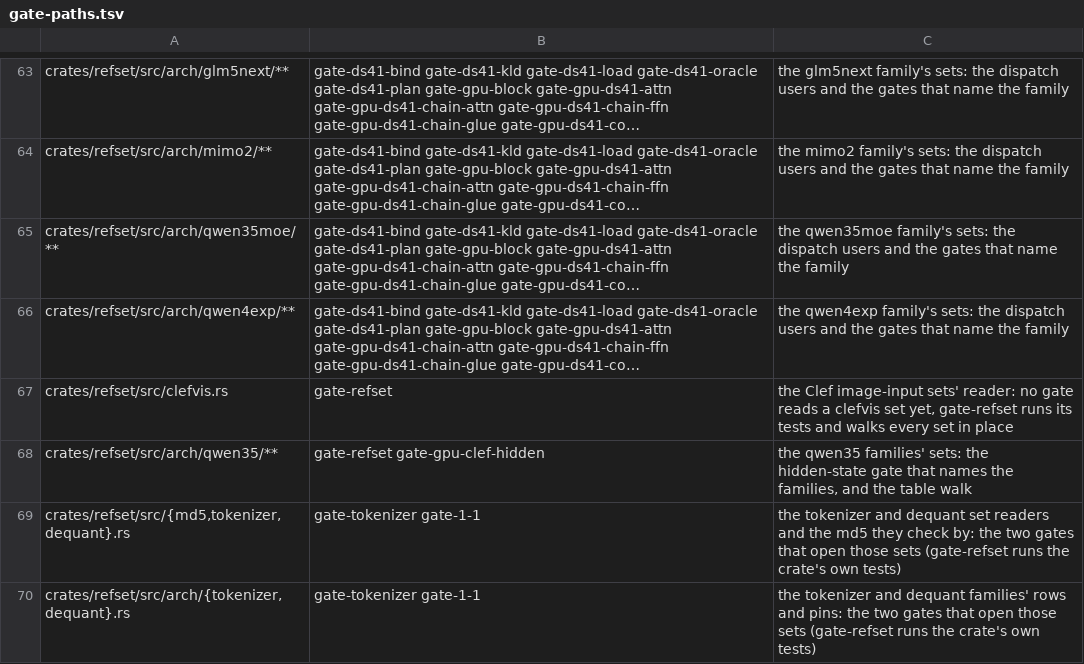
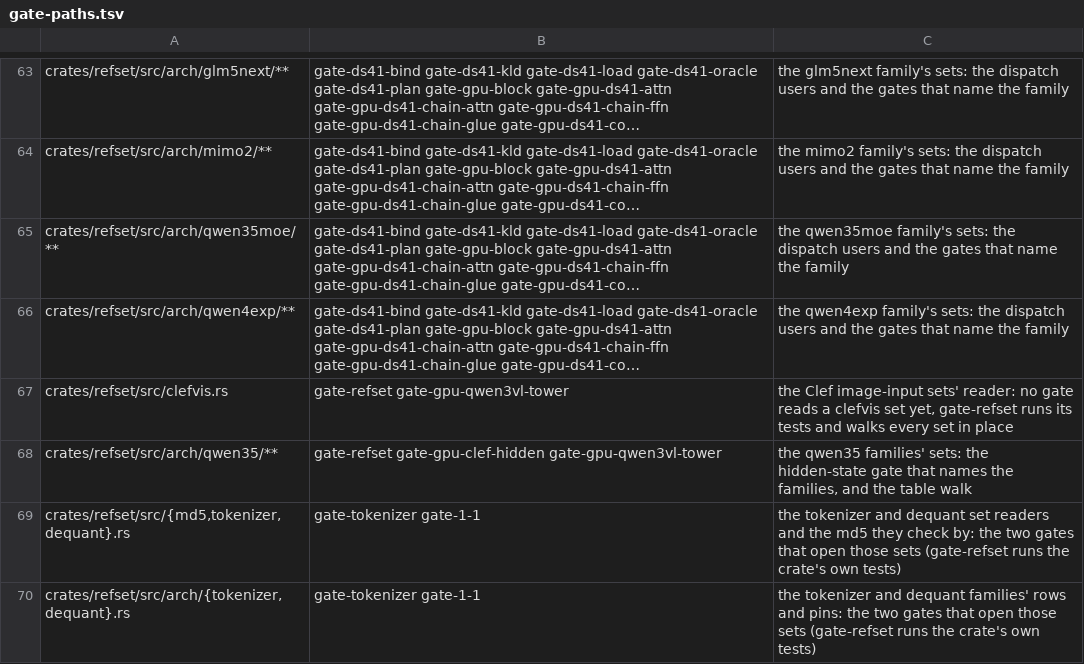
Before and after one commit to midagedev/bloomery, a TSV file: tools/gate-paths.tsv, drawn as a sheet; only a part is shown, gaps mark what is left out; long unchanged cells end in …; the diff names each change by its address in the sheet, - before the commit and + after, or states it on an @@ line.

```diff
--- a/tools/gate-paths.tsv
+++ b/tools/gate-paths.tsv
-B67: gate-refset
+B67: gate-refset gate-gpu-qwen3vl-tower
-B68: gate-refset gate-gpu-clef-hidden
+B68: gate-refset gate-gpu-clef-hidden gate-gpu-qwen3vl-tower
```
Also changed, not shown: tools/ref/ptx-shapes.tsv, 18 other files.
